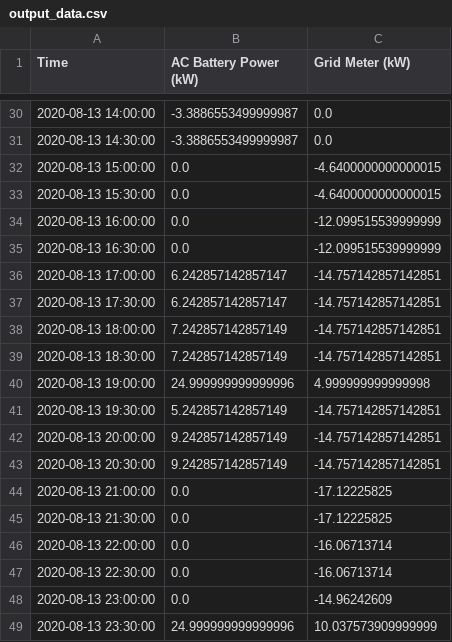
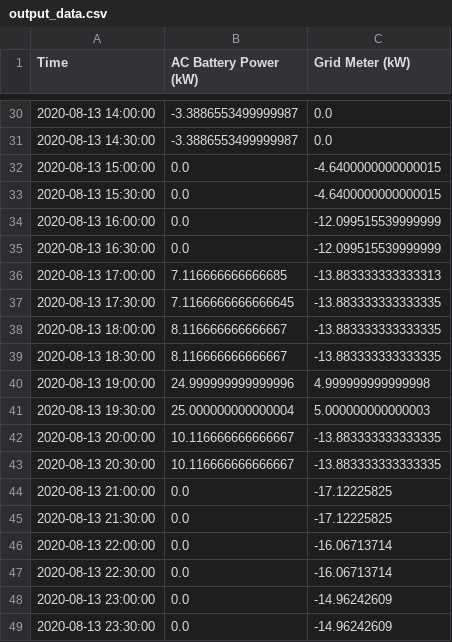
Before and after one commit to sakha002/genesim, a CSV file: src/optimization/data/output_data.csv, drawn as a sheet; only a part is shown, gaps mark what is left out.

```diff
--- a/src/optimization/data/output_data.csv
+++ b/src/optimization/data/output_data.csv
@@ -35,10 +35,10 @@ Time,AC Battery Power (kW),Grid Meter (kW)
 2020-08-13 16:30:00,0.0,-12.099515539999999
-2020-08-13 17:00:00,6.242857142857147,-14.757142857142851
-2020-08-13 17:30:00,6.242857142857147,-14.757142857142851
-2020-08-13 18:00:00,7.242857142857149,-14.757142857142851
-2020-08-13 18:30:00,7.242857142857149,-14.757142857142851
+2020-08-13 17:00:00,7.116666666666685,-13.883333333333313
+2020-08-13 17:30:00,7.1166666666666645,-13.883333333333335
+2020-08-13 18:00:00,8.116666666666667,-13.883333333333335
+2020-08-13 18:30:00,8.116666666666667,-13.883333333333335
 2020-08-13 19:00:00,24.999999999999996,4.999999999999998
-2020-08-13 19:30:00,5.242857142857149,-14.757142857142851
-2020-08-13 20:00:00,9.242857142857149,-14.757142857142851
-2020-08-13 20:30:00,9.242857142857149,-14.757142857142851
+2020-08-13 19:30:00,25.000000000000004,5.000000000000003
+2020-08-13 20:00:00,10.116666666666667,-13.883333333333335
+2020-08-13 20:30:00,10.116666666666667,-13.883333333333335
 2020-08-13 21:00:00,0.0,-17.12225825
@@ -48,2 +48,2 @@ Time,AC Battery Power (kW),Grid Meter (kW)
 2020-08-13 23:00:00,0.0,-14.96242609
-2020-08-13 23:30:00,24.999999999999996,10.037573909999999
+2020-08-13 23:30:00,0.0,-14.96242609
```
Also changed, not shown: 2 other files.
